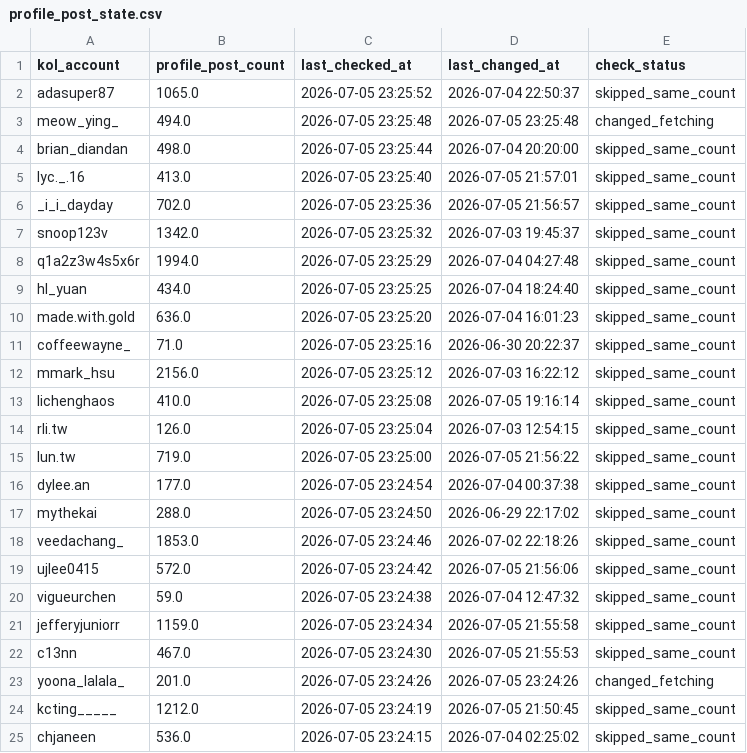
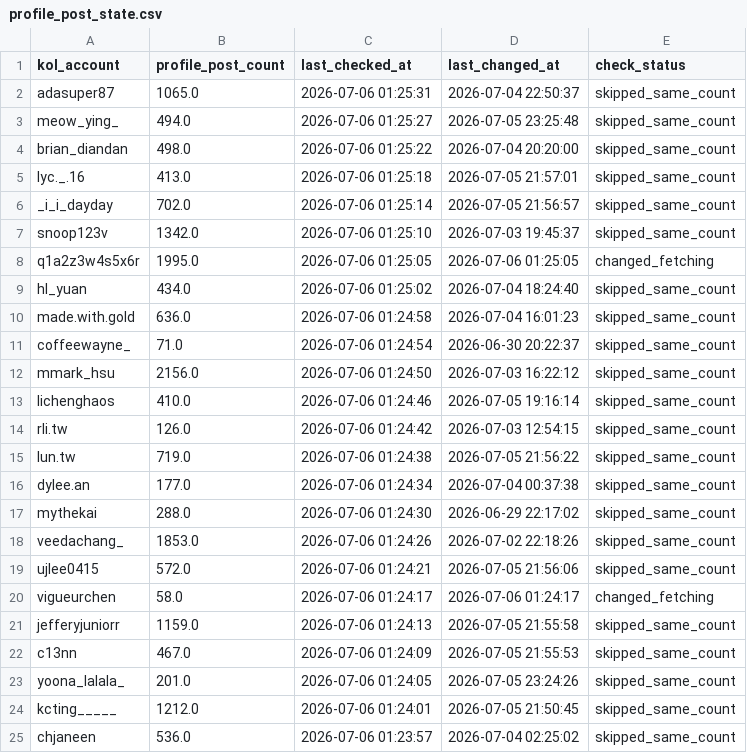
Before and after one commit to sabina-lu/reels-scraping, a CSV file: data/profile_post_state.csv, drawn as a sheet; only a part is shown; the diff covers the shown part only.

```diff
--- a/data/profile_post_state.csv
+++ b/data/profile_post_state.csv
@@ -1,25 +1,25 @@
 kol_account,profile_post_count,last_checked_at,last_changed_at,check_status
-adasuper87,1065.0,2026-07-05 23:25:52,2026-07-04 22:50:37,skipped_same_count
-meow_ying_,494.0,2026-07-05 23:25:48,2026-07-05 23:25:48,changed_fetching
-brian_diandan,498.0,2026-07-05 23:25:44,2026-07-04 20:20:00,skipped_same_count
-lyc._.16,413.0,2026-07-05 23:25:40,2026-07-05 21:57:01,skipped_same_count
-_i_i_dayday,702.0,2026-07-05 23:25:36,2026-07-05 21:56:57,skipped_same_count
-snoop123v,1342.0,2026-07-05 23:25:32,2026-07-03 19:45:37,skipped_same_count
-q1a2z3w4s5x6r,1994.0,2026-07-05 23:25:29,2026-07-04 04:27:48,skipped_same_count
-hl_yuan,434.0,2026-07-05 23:25:25,2026-07-04 18:24:40,skipped_same_count
-made.with.gold,636.0,2026-07-05 23:25:20,2026-07-04 16:01:23,skipped_same_count
-coffeewayne_,71.0,2026-07-05 23:25:16,2026-06-30 20:22:37,skipped_same_count
-mmark_hsu,2156.0,2026-07-05 23:25:12,2026-07-03 16:22:12,skipped_same_count
-lichenghaos,410.0,2026-07-05 23:25:08,2026-07-05 19:16:14,skipped_same_count
-rli.tw,126.0,2026-07-05 23:25:04,2026-07-03 12:54:15,skipped_same_count
-lun.tw,719.0,2026-07-05 23:25:00,2026-07-05 21:56:22,skipped_same_count
-dylee.an,177.0,2026-07-05 23:24:54,2026-07-04 00:37:38,skipped_same_count
-mythekai,288.0,2026-07-05 23:24:50,2026-06-29 22:17:02,skipped_same_count
-veedachang_,1853.0,2026-07-05 23:24:46,2026-07-02 22:18:26,skipped_same_count
-ujlee0415,572.0,2026-07-05 23:24:42,2026-07-05 21:56:06,skipped_same_count
-vigueurchen,59.0,2026-07-05 23:24:38,2026-07-04 12:47:32,skipped_same_count
-jefferyjuniorr,1159.0,2026-07-05 23:24:34,2026-07-05 21:55:58,skipped_same_count
-c13nn,467.0,2026-07-05 23:24:30,2026-07-05 21:55:53,skipped_same_count
-yoona_lalala_,201.0,2026-07-05 23:24:26,2026-07-05 23:24:26,changed_fetching
-kcting_____,1212.0,2026-07-05 23:24:19,2026-07-05 21:50:45,skipped_same_count
-chjaneen,536.0,2026-07-05 23:24:15,2026-07-04 02:25:02,skipped_same_count
+adasuper87,1065.0,2026-07-06 01:25:31,2026-07-04 22:50:37,skipped_same_count
+meow_ying_,494.0,2026-07-06 01:25:27,2026-07-05 23:25:48,skipped_same_count
+brian_diandan,498.0,2026-07-06 01:25:22,2026-07-04 20:20:00,skipped_same_count
+lyc._.16,413.0,2026-07-06 01:25:18,2026-07-05 21:57:01,skipped_same_count
+_i_i_dayday,702.0,2026-07-06 01:25:14,2026-07-05 21:56:57,skipped_same_count
+snoop123v,1342.0,2026-07-06 01:25:10,2026-07-03 19:45:37,skipped_same_count
+q1a2z3w4s5x6r,1995.0,2026-07-06 01:25:05,2026-07-06 01:25:05,changed_fetching
+hl_yuan,434.0,2026-07-06 01:25:02,2026-07-04 18:24:40,skipped_same_count
+made.with.gold,636.0,2026-07-06 01:24:58,2026-07-04 16:01:23,skipped_same_count
+coffeewayne_,71.0,2026-07-06 01:24:54,2026-06-30 20:22:37,skipped_same_count
+mmark_hsu,2156.0,2026-07-06 01:24:50,2026-07-03 16:22:12,skipped_same_count
+lichenghaos,410.0,2026-07-06 01:24:46,2026-07-05 19:16:14,skipped_same_count
+rli.tw,126.0,2026-07-06 01:24:42,2026-07-03 12:54:15,skipped_same_count
+lun.tw,719.0,2026-07-06 01:24:38,2026-07-05 21:56:22,skipped_same_count
+dylee.an,177.0,2026-07-06 01:24:34,2026-07-04 00:37:38,skipped_same_count
+mythekai,288.0,2026-07-06 01:24:30,2026-06-29 22:17:02,skipped_same_count
+veedachang_,1853.0,2026-07-06 01:24:26,2026-07-02 22:18:26,skipped_same_count
+ujlee0415,572.0,2026-07-06 01:24:21,2026-07-05 21:56:06,skipped_same_count
+vigueurchen,58.0,2026-07-06 01:24:17,2026-07-06 01:24:17,changed_fetching
+jefferyjuniorr,1159.0,2026-07-06 01:24:13,2026-07-05 21:55:58,skipped_same_count
+c13nn,467.0,2026-07-06 01:24:09,2026-07-05 21:55:53,skipped_same_count
+yoona_lalala_,201.0,2026-07-06 01:24:05,2026-07-05 23:24:26,skipped_same_count
+kcting_____,1212.0,2026-07-06 01:24:01,2026-07-05 21:50:45,skipped_same_count
+chjaneen,536.0,2026-07-06 01:23:57,2026-07-04 02:25:02,skipped_same_count
```
Also changed, not shown: 133 edited cells elsewhere in this file, data/reels_static_info.csv.
